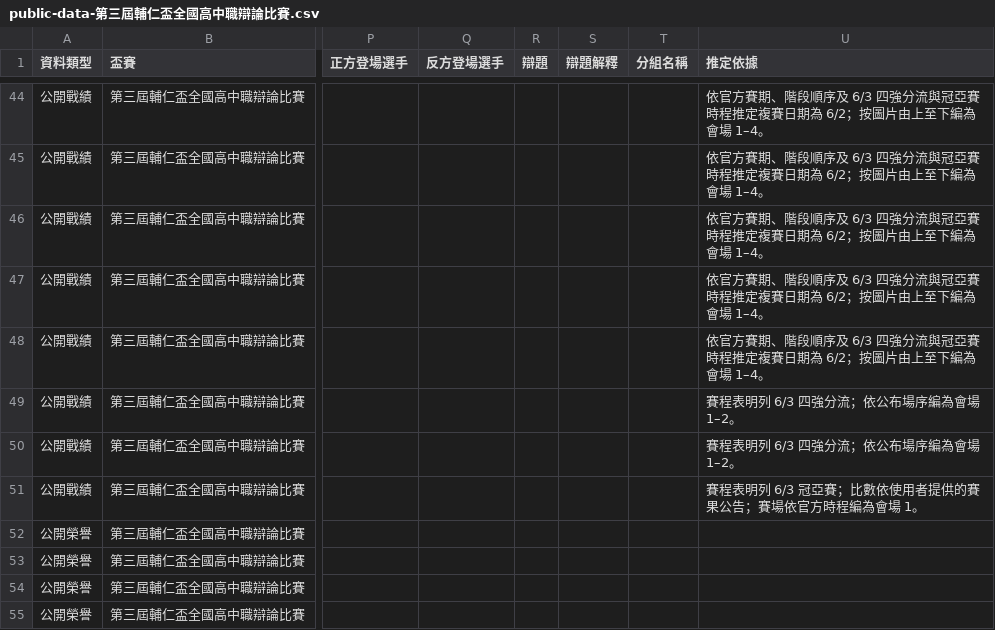
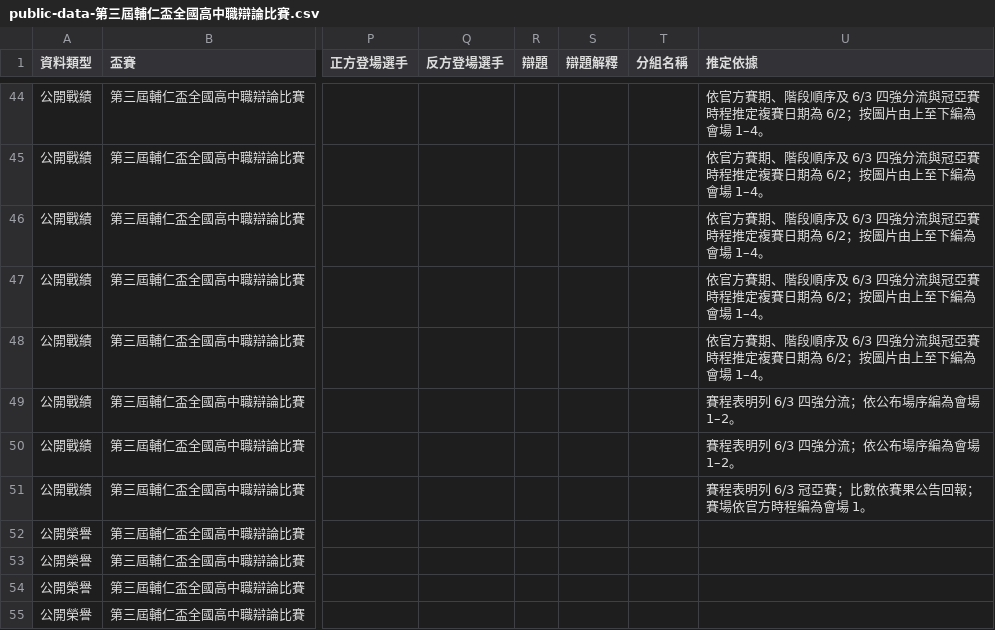
Before and after one commit to macrokernel3000/opendebate, a CSV file: data/public-data-第三屆輔仁盃全國高中職辯論比賽.csv, drawn as a sheet; only a part is shown, gaps mark what is left out; the diff names each change by its address in the sheet, - before the commit and + after, or states it on an @@ line.

```diff
--- a/data/public-data-第三屆輔仁盃全國高中職辯論比賽.csv
+++ b/data/public-data-第三屆輔仁盃全國高中職辯論比賽.csv
-U51 (推定依據): 賽程表明列 6/3 冠亞賽；比數依使用者提供的賽果公告；賽場依官方時程編為會場 1。
+U51 (推定依據): 賽程表明列 6/3 冠亞賽；比數依賽果公告回報；賽場依官方時程編為會場 1。
```
Also changed, not shown: data/event-metadata.csv, data/public-data-2026年氣候盃全國高中職辯論比賽.csv, 9 other files.
